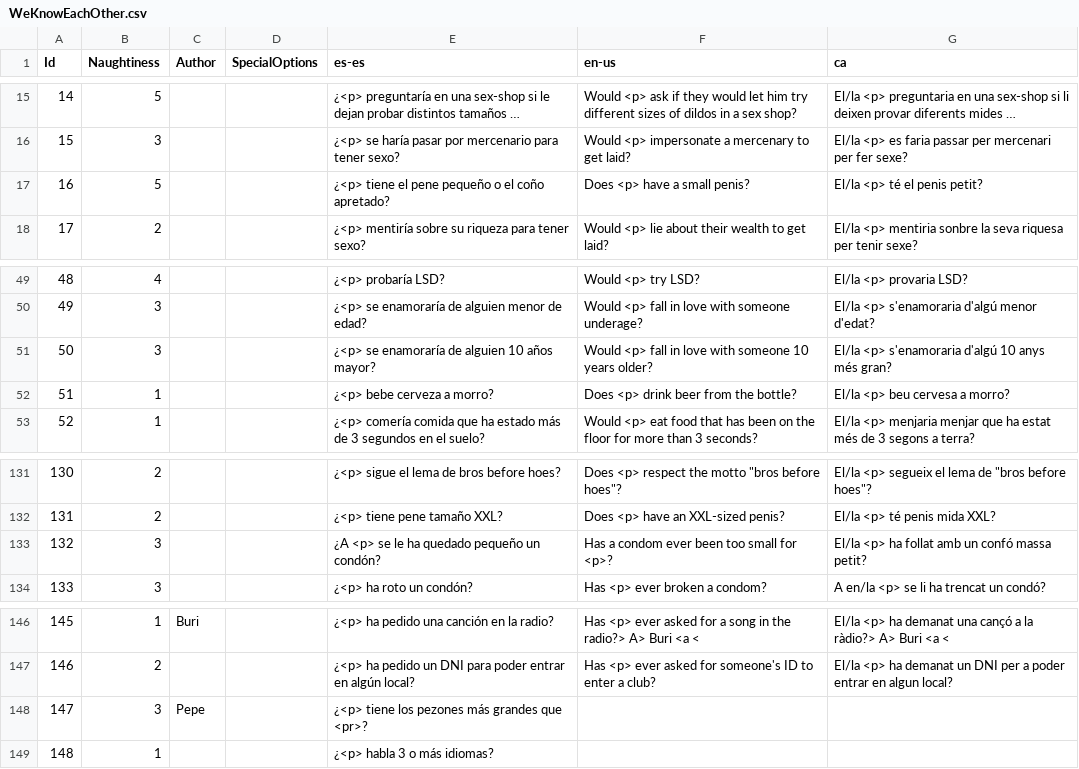
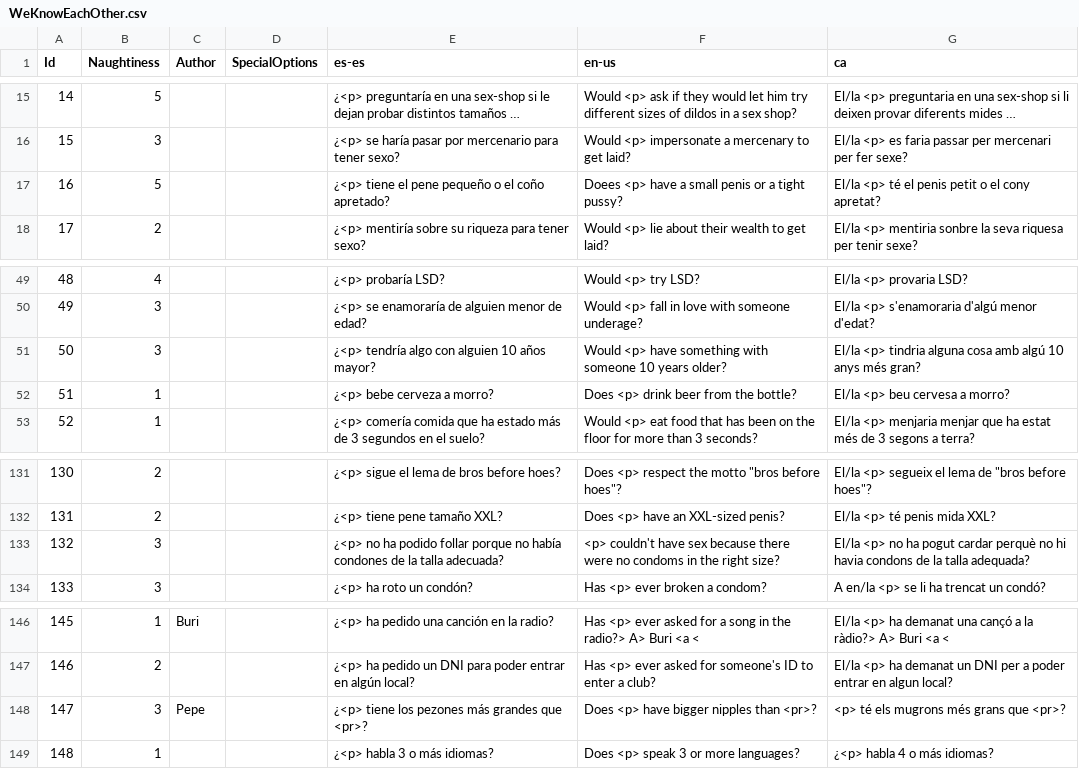
Before and after one commit to guplem/DrinkAndPlay, a CSV file: DrinkAndPlay/Assets/_General/Resources/WeKnowEachOther.csv, drawn as a sheet; only a part is shown, gaps mark what is left out; long unchanged cells end in ….

```diff
--- a/DrinkAndPlay/Assets/_General/Resources/WeKnowEachOther.csv
+++ b/DrinkAndPlay/Assets/_General/Resources/WeKnowEachOther.csv
@@ -16,3 +16,3 @@ Id,Naughtiness,Author,SpecialOptions,es-es,en-us,ca
 15,3,,,¿<p> se haría pasar por mercenario para tener sexo?,Would <p> impersonate a mercenary to get laid?,El/la <p> es faria passar per mercenari per fer sexe?
-16,5,,,¿<p> tiene el pene pequeño o el coño apretado?,Does <p> have a small penis?,El/la <p> té el penis petit?
+16,5,,,¿<p> tiene el pene pequeño o el coño apretado?,Doees <p> have a small penis or a tight pussy?,El/la <p> té el penis petit o el cony apretat?
 17,2,,,¿<p> mentiría sobre su riqueza para tener sexo?,Would <p> lie about their wealth to get laid?,El/la <p> mentiria sonbre la seva riquesa per tenir sexe?
@@ -50,3 +50,3 @@ Id,Naughtiness,Author,SpecialOptions,es-es,en-us,ca
 49,3,,,¿<p> se enamoraría de alguien menor de edad?,Would <p> fall in love with someone underage?,El/la <p> s'enamoraria d'algú menor d'edat?
-50,3,,,¿<p> se enamoraría de alguien 10 años mayor?,Would <p> fall in love with someone 10 years older?,El/la <p> s'enamoraria d'algú 10 anys més gran?
+50,3,,,¿<p> tendría algo con alguien 10 años mayor?,Would <p> have something with someone 10 years older?,El/la <p> tindria alguna cosa amb algú 10 anys més gran?
 51,1,,,¿<p> bebe cerveza a morro?,Does <p> drink beer from the bottle?,El/la <p> beu cervesa a morro?
@@ -132,3 +132,3 @@ Id,Naughtiness,Author,SpecialOptions,es-es,en-us,ca
 131,2,,,¿<p> tiene pene tamaño XXL?,Does <p> have an XXL-sized penis?,El/la <p> té penis mida XXL?
-132,3,,,¿A <p> se le ha quedado pequeño un condón?,Has a condom ever been too small for <p>?,El/la <p> ha follat amb un confó massa petit?
+132,3,,,¿<p> no ha podido follar porque no había condones de la talla adecuada?,<p> couldn't have sex because there were no condoms in the right size?,El/la <p> no ha pogut cardar perquè no hi havia condons de la talla adequada?
 133,3,,,¿<p> ha roto un condón?,Has <p> ever broken a condom?,A en/la <p> se li ha trencat un condó?
@@ -147,3 +147,3 @@ Id,Naughtiness,Author,SpecialOptions,es-es,en-us,ca
 146,2,,,¿<p> ha pedido un DNI para poder entrar en algún local?,Has <p> ever asked for someone's ID to enter a club?,El/la <p> ha demanat un DNI per a poder entrar en algun local?
-147,3,Pepe,,¿<p> tiene los pezones más grandes que <pr>?,,
-148,1,,,¿<p> habla 3 o más idiomas?,,
+147,3,Pepe,,¿<p> tiene los pezones más grandes que <pr>?,Does <p> have bigger nipples than <pr>?,<p> té els mugrons més grans que <pr>?
+148,1,,,¿<p> habla 3 o más idiomas?,Does <p> speak 3 or more languages?,¿<p> habla 4 o más idiomas?
```
Also changed, not shown: DrinkAndPlay/Assets/_General/Resources/GuessWho.csv, DrinkAndPlay/Assets/_General/Resources/TruthOrDare-Dare.csv, 3 other files.
